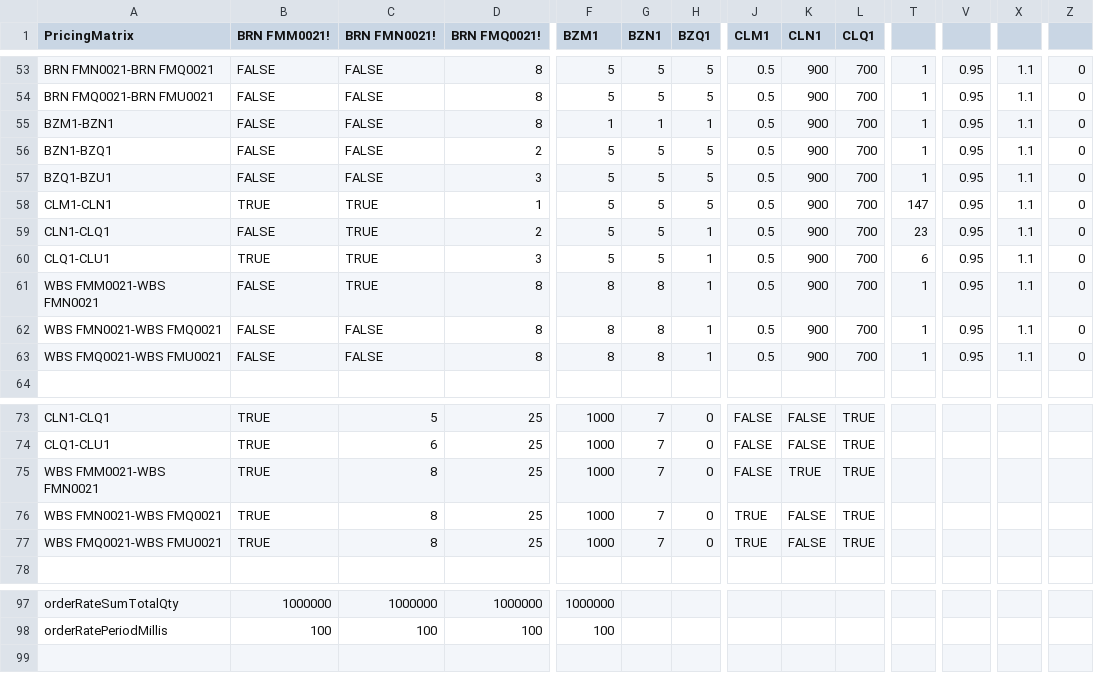
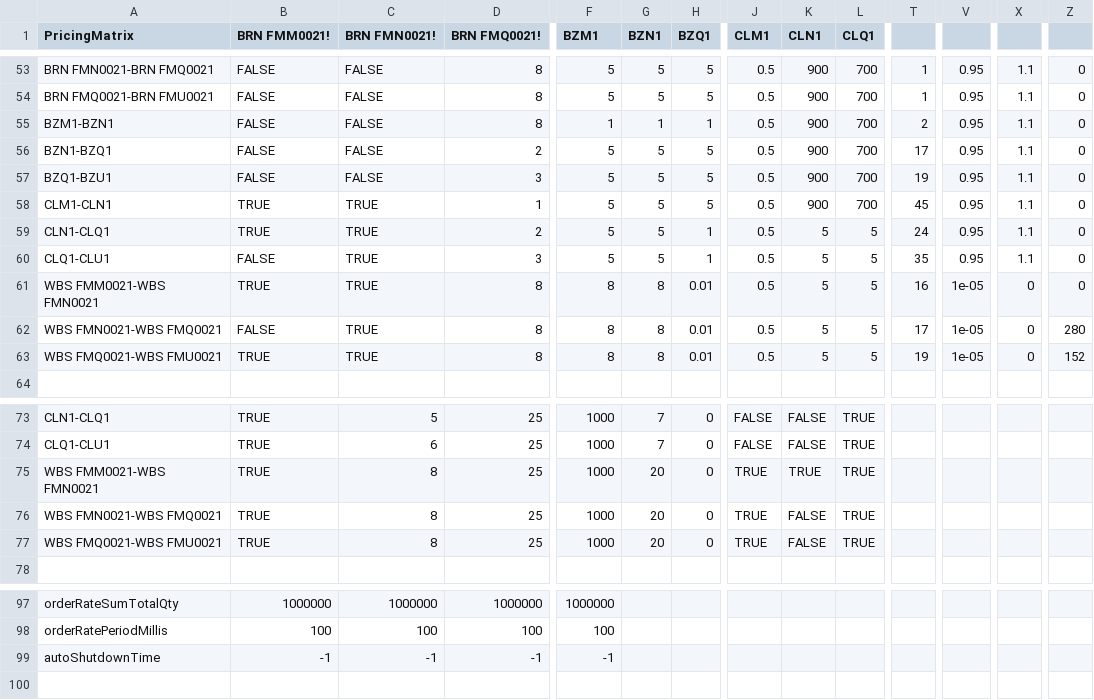
Before and after one commit to kzhdev/strats, a CSV file: config/cross_minimal/model.smallcross.csv, drawn as a sheet; only a part is shown, gaps mark what is left out; rows hold the shown columns only; the diff names each change by its address in the sheet, - before the commit and + after, or states it on an @@ line.

```diff
--- a/config/cross_minimal/model.smallcross.csv
+++ b/config/cross_minimal/model.smallcross.csv
-T55: 1
+T55: 2
-T56: 1
+T56: 17
-T57: 1
+T57: 19
-T58: 147
+T58: 45
-B59 (BRN FMM0021!): FALSE
+B59 (BRN FMM0021!): TRUE
-K59:K63 (CLN1): 900
+K59:K63 (CLN1): 5
-L59:L63 (CLQ1): 700
+L59:L63 (CLQ1): 5
-T59: 23
+T59: 24
-B60 (BRN FMM0021!): TRUE
+B60 (BRN FMM0021!): FALSE
-T60: 6
+T60: 35
-B61 (BRN FMM0021!): FALSE
+B61 (BRN FMM0021!): TRUE
-H61:H63 (BZQ1): 1
+H61:H63 (BZQ1): 0.01
-T61: 1
+T61: 16
-V61:V63: 0.95
+V61:V63: 1e-05
-X61:X63: 1.1
+X61:X63: 0
-C62:C63 (BRN FMN0021!): FALSE
+C62:C63 (BRN FMN0021!): TRUE
-T62: 1
+T62: 17
-Z62: 0
+Z62: 280
-B63 (BRN FMM0021!): FALSE
+B63 (BRN FMM0021!): TRUE
-T63: 1
+T63: 19
-Z63: 0
+Z63: 152
-G75:G77 (BZN1): 7
+G75:G77 (BZN1): 20
-J75 (CLM1): FALSE
+J75 (CLM1): TRUE
+row 99: autoShutdownTime | -1 | -1 | -1 | -1
```
Also changed, not shown: config/cross_minimal/mm_last_fill_price_file.csv, 3 other files.
